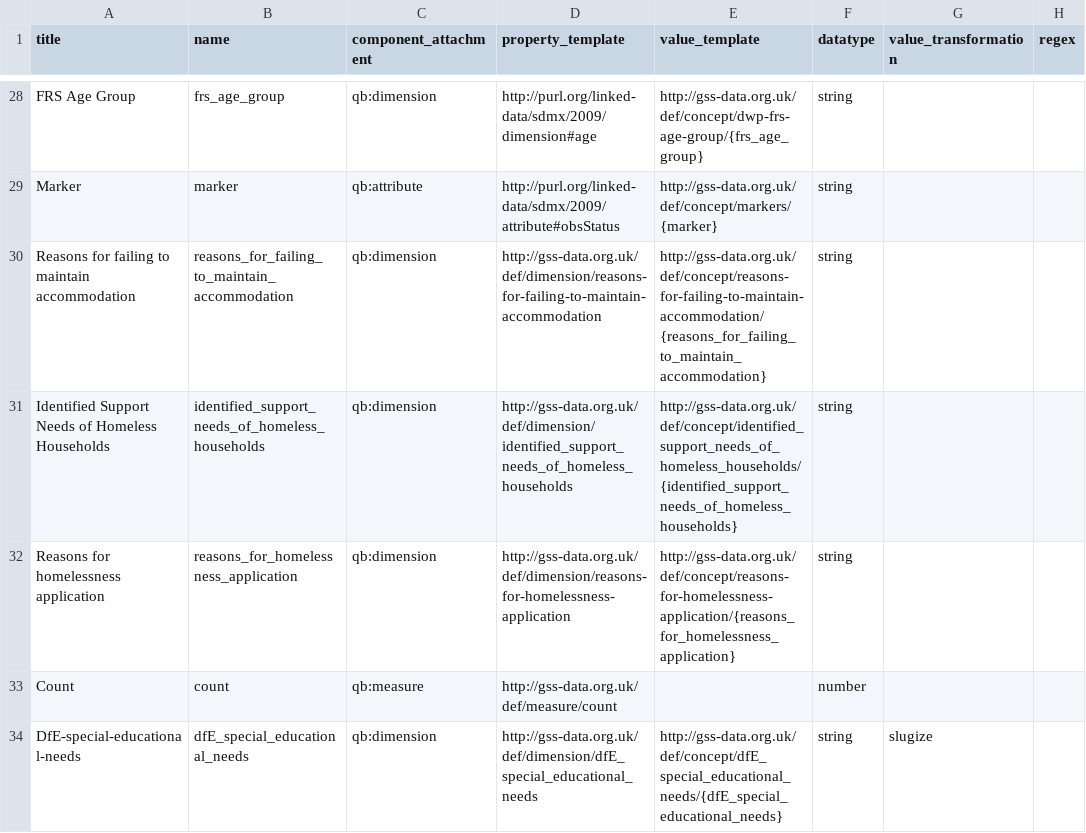
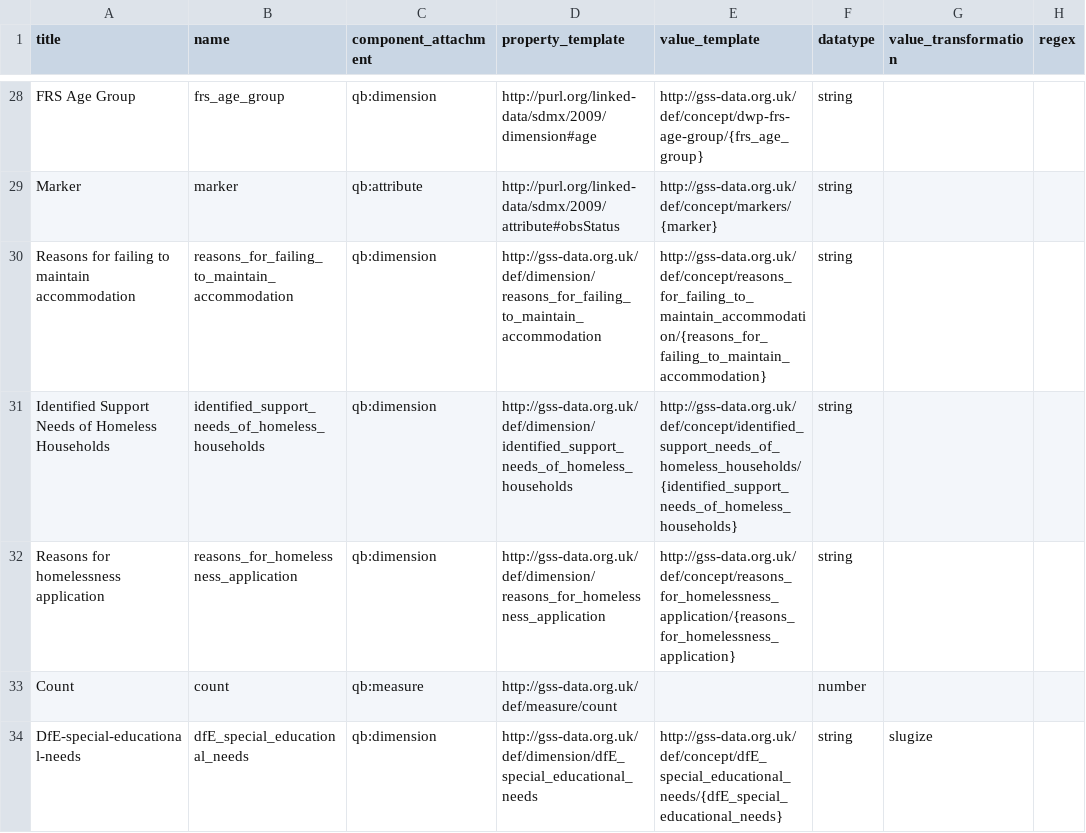
Before and after one commit to GSS-Cogs/family-disability, a CSV file: reference/columns.csv, drawn as a sheet; only a part is shown, gaps mark what is left out; the diff names each change by its address in the sheet, - before the commit and + after, or states it on an @@ line.

Commit message:
Update columns.csv

```diff
--- a/reference/columns.csv
+++ b/reference/columns.csv
-D30 (property_template): http://gss-data.org.uk/def/dimension/reasons-for-failing-to-maintain-accommodation
+D30 (property_template): http://gss-data.org.uk/def/dimension/reasons_for_failing_to_maintain_accommodation
-E30 (value_template): http://gss-data.org.uk/def/concept/reasons-for-failing-to-maintain-accommodation/{reasons_for_failing_to_maintain_accommodation}
+E30 (value_template): http://gss-data.org.uk/def/concept/reasons_for_failing_to_maintain_accommodation/{reasons_for_failing_to_maintain_accommodation}
-D32 (property_template): http://gss-data.org.uk/def/dimension/reasons-for-homelessness-application
+D32 (property_template): http://gss-data.org.uk/def/dimension/reasons_for_homelessness_application
-E32 (value_template): http://gss-data.org.uk/def/concept/reasons-for-homelessness-application/{reasons_for_homelessness_application}
+E32 (value_template): http://gss-data.org.uk/def/concept/reasons_for_homelessness_application/{reasons_for_homelessness_application}
```
